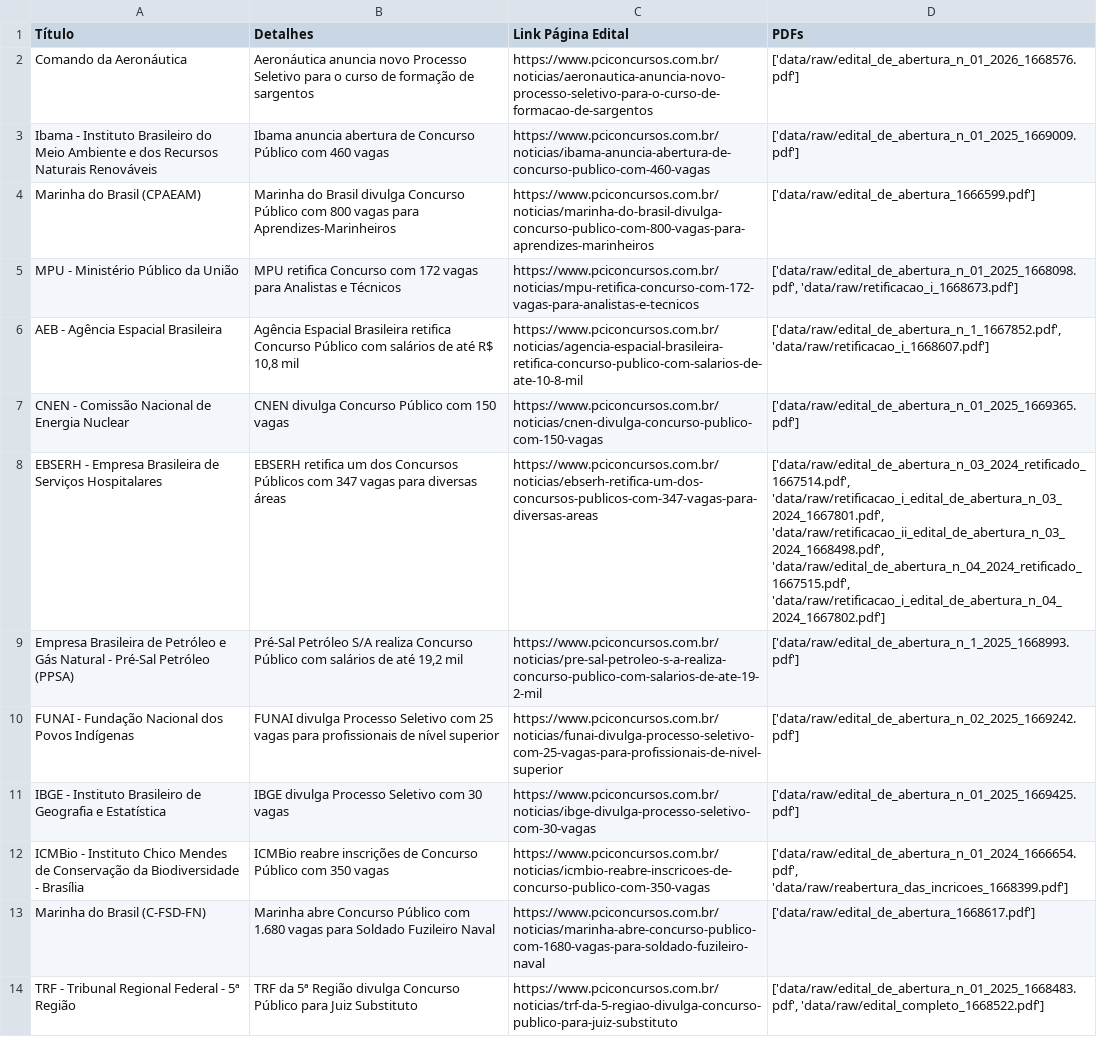
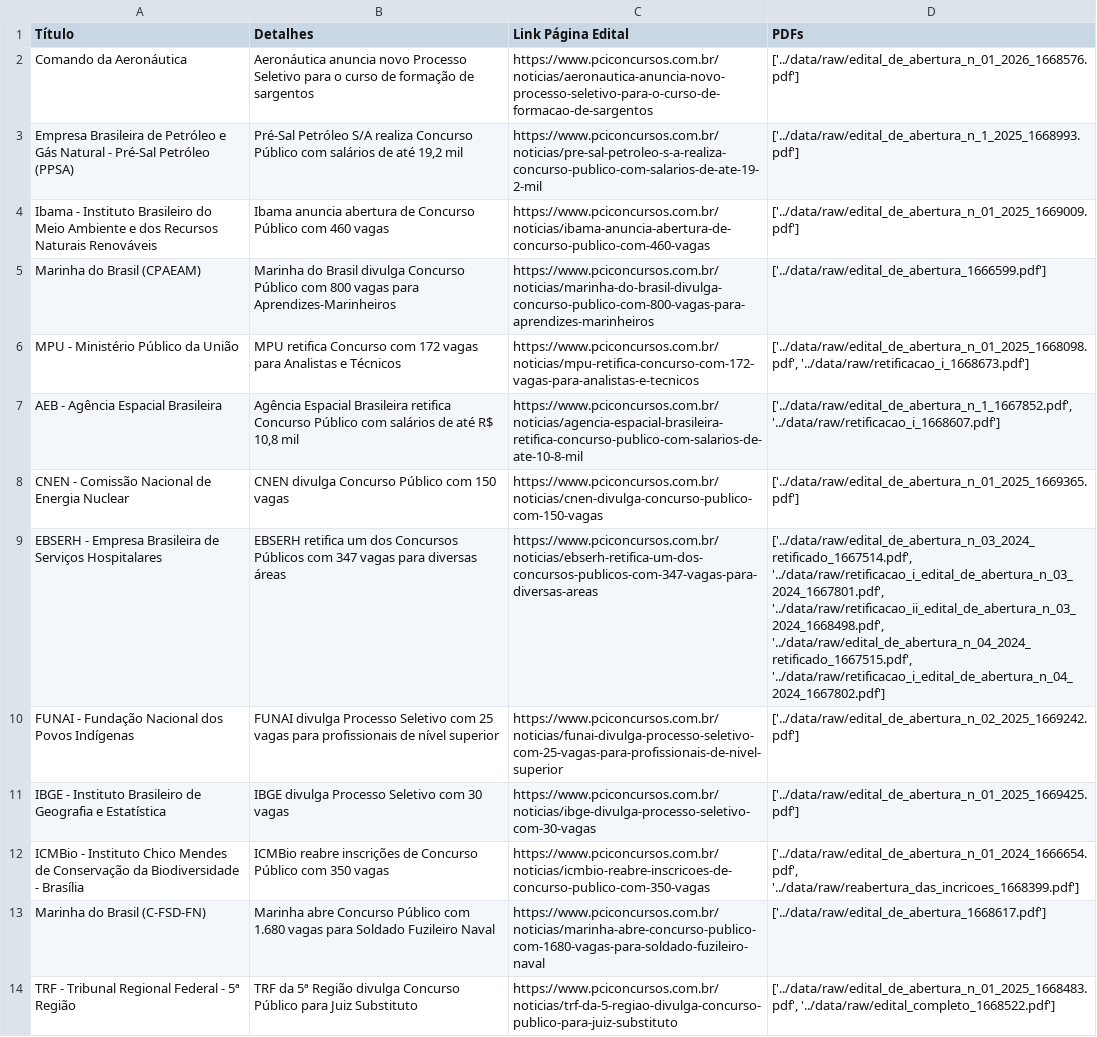
Before and after one commit to pedronso/FacilitaConcursosBrejao, a CSV file: editais_concursos.csv, drawn as a sheet; removed rows and columns are numbered as before the commit, all else as after; the diff names each change by its address in the sheet, - before the commit and + after, or states it on an @@ line.

Commit message:
adjusting paths of data, removing unused dir, and adjusting visualization

```diff
--- a/editais_concursos.csv
+++ b/editais_concursos.csv
-D2 (PDFs): ['data/raw/edital_de_abertura_n_01_2026_1668576.pdf']
+D2 (PDFs): ['../data/raw/edital_de_abertura_n_01_2026_1668576.pdf']
+row 3: Empresa Brasileira de Petróleo e Gás Natural - Pré-Sal Petróleo (PPSA) | Pré-Sal Petróleo S/A realiza Concurso Público com salários de até 19,2 mil | https://www.pciconcursos.com.br/noticias/pre-sal-petroleo-s-a-realiza-concurso-publico-com-salarios-de-ate-19-2-mil | ['../data/raw/edital_de_abertura_n_1_2025_1668993.pdf']
-D4 (PDFs): ['data/raw/edital_de_abertura_n_01_2025_1669009.pdf']
+D4 (PDFs): ['../data/raw/edital_de_abertura_n_01_2025_1669009.pdf']
-D5 (PDFs): ['data/raw/edital_de_abertura_1666599.pdf']
+D5 (PDFs): ['../data/raw/edital_de_abertura_1666599.pdf']
-D6 (PDFs): ['data/raw/edital_de_abertura_n_01_2025_1668098.pdf', 'data/raw/retificacao_i_1668673.pdf']
+D6 (PDFs): ['../data/raw/edital_de_abertura_n_01_2025_1668098.pdf', '../data/raw/retificacao_i_1668673.pdf']
-D7 (PDFs): ['data/raw/edital_de_abertura_n_1_1667852.pdf', 'data/raw/retificacao_i_1668607.pdf']
+D7 (PDFs): ['../data/raw/edital_de_abertura_n_1_1667852.pdf', '../data/raw/retificacao_i_1668607.pdf']
-D8 (PDFs): ['data/raw/edital_de_abertura_n_01_2025_1669365.pdf']
+D8 (PDFs): ['../data/raw/edital_de_abertura_n_01_2025_1669365.pdf']
-D9 (PDFs): ['data/raw/edital_de_abertura_n_03_2024_retificado_1667514.pdf', 'data/raw/retificacao_i_edital_de_abertura_n_03_2024_1667801.pdf', 'data/raw/retificacao_ii_edital_de_abertura_n_03_2024_1668498.pdf', 'data/raw/edital_de_abertura_n_04_2024_retificado_1667515.pdf', 'data/raw/retificacao_i_edital_de_abertura_n_04_2024_1667802.pdf']
+D9 (PDFs): ['../data/raw/edital_de_abertura_n_03_2024_retificado_1667514.pdf', '../data/raw/retificacao_i_edital_de_abertura_n_03_2024_1667801.pdf', '../data/raw/retificacao_ii_edital_de_abertura_n_03_2024_1668498.pdf', '../data/raw/edital_de_abertura_n_04_2024_retificado_1667515.pdf', '../data/raw/retificacao_i_edital_de_abertura_n_04_2024_1667802.pdf']
-row 9: Empresa Brasileira de Petróleo e Gás Natural - Pré-Sal Petróleo (PPSA) | Pré-Sal Petróleo S/A realiza Concurso Público com salários de até 19,2 mil | https://www.pciconcursos.com.br/noticias/pre-sal-petroleo-s-a-realiza-concurso-publico-com-salarios-de-ate-19-2-mil | ['data/raw/edital_de_abertura_n_1_2025_1668993.pdf']
-D10 (PDFs): ['data/raw/edital_de_abertura_n_02_2025_1669242.pdf']
+D10 (PDFs): ['../data/raw/edital_de_abertura_n_02_2025_1669242.pdf']
-D11 (PDFs): ['data/raw/edital_de_abertura_n_01_2025_1669425.pdf']
+D11 (PDFs): ['../data/raw/edital_de_abertura_n_01_2025_1669425.pdf']
-D12 (PDFs): ['data/raw/edital_de_abertura_n_01_2024_1666654.pdf', 'data/raw/reabertura_das_incricoes_1668399.pdf']
+D12 (PDFs): ['../data/raw/edital_de_abertura_n_01_2024_1666654.pdf', '../data/raw/reabertura_das_incricoes_1668399.pdf']
-D13 (PDFs): ['data/raw/edital_de_abertura_1668617.pdf']
+D13 (PDFs): ['../data/raw/edital_de_abertura_1668617.pdf']
-D14 (PDFs): ['data/raw/edital_de_abertura_n_01_2025_1668483.pdf', 'data/raw/edital_completo_1668522.pdf']
+D14 (PDFs): ['../data/raw/edital_de_abertura_n_01_2025_1668483.pdf', '../data/raw/edital_completo_1668522.pdf']
```
Also changed, not shown: 23 other files.
